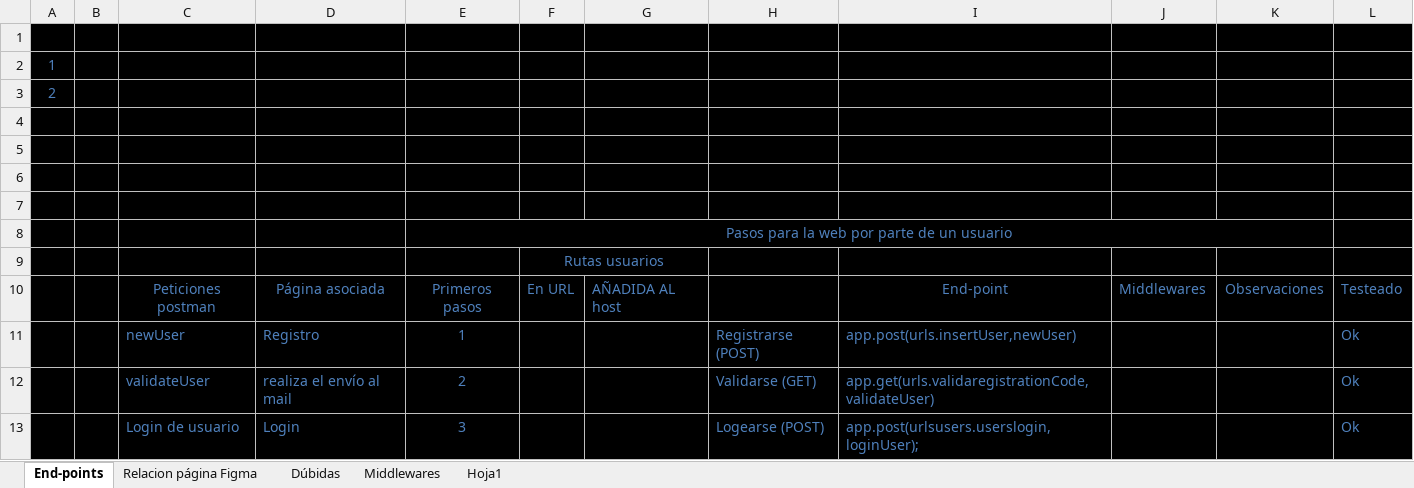
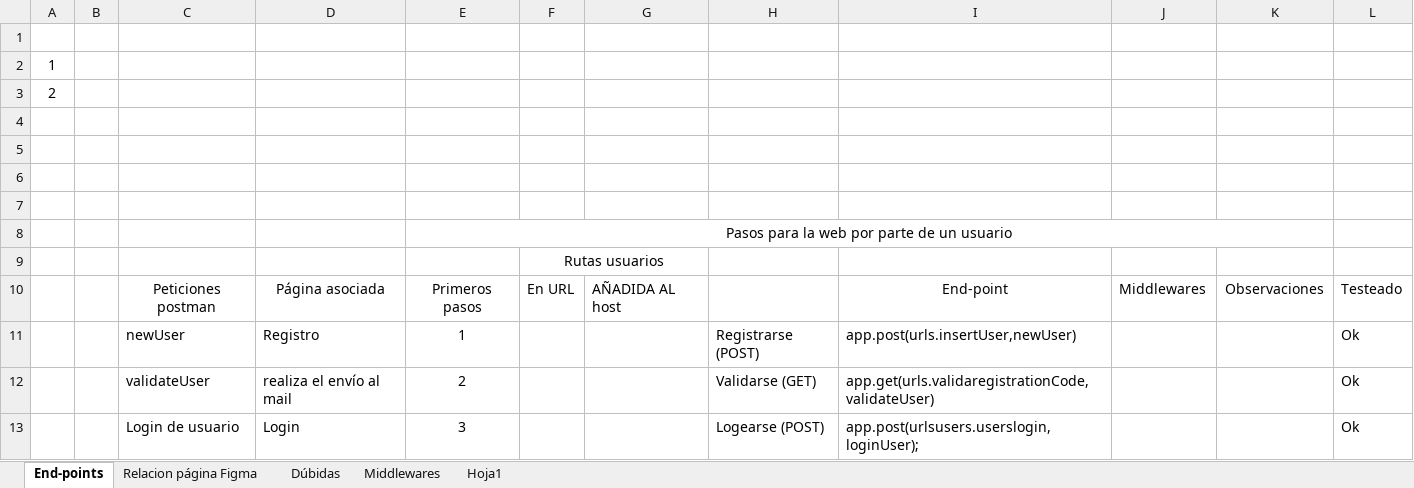
Before and after one commit to Surribas1980/necesidadesdigitales, an Excel workbook: Pasos.xlsx, sheet End-points, drawn as a sheet; only a part is shown; values as stored, in another font and other column widths than the file's, no borders; the diff covers the shown part only; the diff names each change by its address in the sheet, - before the commit and + after, or states it on an @@ line.

```diff
--- a/Pasos.xlsx (sheet End-points)
+++ b/Pasos.xlsx (sheet End-points)
-A1:L13 fill: #000000
+A1:L13 fill: none
-A2:A3 text colour: #4F81BD
+A2:A3 text colour: black
-E8 text colour: #4F81BD
+E8 text colour: black
-F9 text colour: #4F81BD
+F9 text colour: black
-C10:G10 text colour: #4F81BD
+C10:G10 text colour: black
-I10:L10 text colour: #4F81BD
+I10:L10 text colour: black
-C11:E13 text colour: #4F81BD
+C11:E13 text colour: black
-H11:I13 text colour: #4F81BD
+H11:I13 text colour: black
-L11:L13 text colour: #4F81BD
+L11:L13 text colour: black
```
Also changed, not shown: cell formats elsewhere in this sheet, sheet Middlewares, 10 other files.
